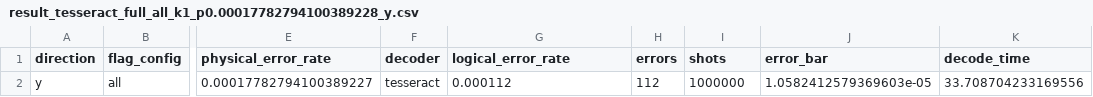
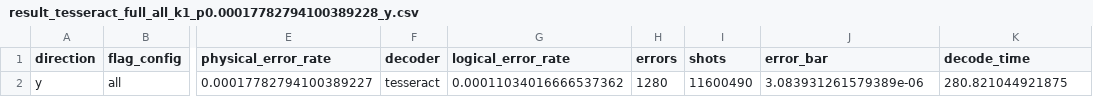
Before and after one commit to kishonyWIS/diagonal_syndrome_extraction_surface_code, a CSV file: cluster_benchmark/output/spatial_hadamard_full_tesseract/result_tesseract_full_all_k1_p0.00017782794100389228_y.csv, drawn as a sheet; only a part is shown, gaps mark what is left out; the diff names each change by its address in the sheet, - before the commit and + after, or states it on an @@ line.

```diff
--- a/cluster_benchmark/output/spatial_hadamard_full_tesseract/result_tesseract_full_all_k1_p0.00017782794100389228_y.csv
+++ b/cluster_benchmark/output/spatial_hadamard_full_tesseract/result_tesseract_full_all_k1_p0.00017782794100389228_y.csv
-G2 (logical_error_rate): 0.000112
+G2 (logical_error_rate): 0.00011034016666537362
-H2 (errors): 112
+H2 (errors): 1280
-I2 (shots): 1000000
+I2 (shots): 11600490
-J2 (error_bar): 1.0582412579369603e-05
+J2 (error_bar): 3.083931261579389e-06
-K2 (decode_time): 33.708704233169556
+K2 (decode_time): 280.821044921875
```
Also changed, not shown: cluster_benchmark/output/spatial_hadamard_full_tesseract/result_spatial_hadamard_full_tesseract_from_cluster.csv, cluster_benchmark/output/spatial_hadamard_full_tesseract/result_tesseract_full_all_k1_p0.00031622776601683794_y.csv, 57 other files.
